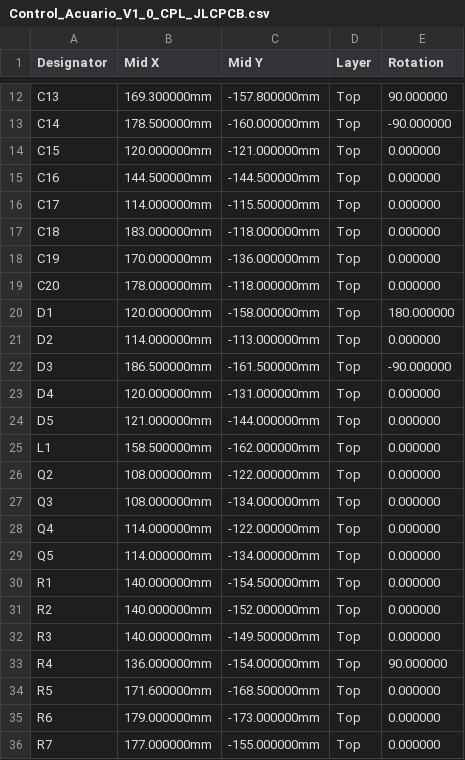
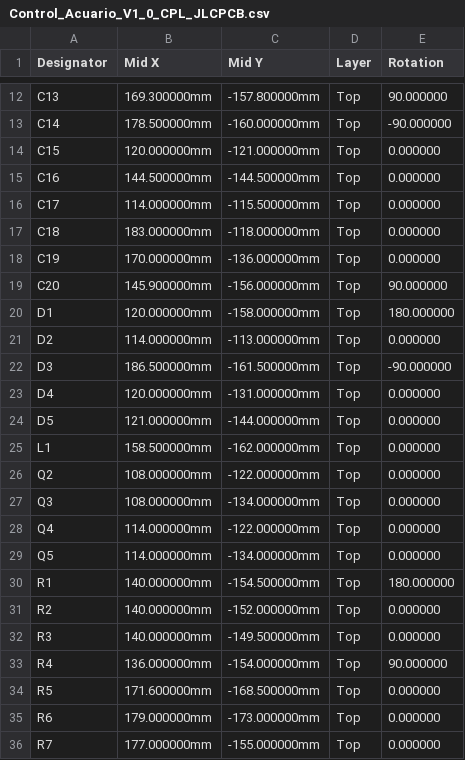
Before and after one commit to cronos880-lang/Montaje_Electronico, a CSV file: Control_Acuario_V1_0_Proyecto_KiCad/fabricacion/Control_Acuario_V1_0_CPL_JLCPCB.csv, drawn as a sheet; only a part is shown, gaps mark what is left out.

```diff
--- a/Control_Acuario_V1_0_Proyecto_KiCad/fabricacion/Control_Acuario_V1_0_CPL_JLCPCB.csv
+++ b/Control_Acuario_V1_0_Proyecto_KiCad/fabricacion/Control_Acuario_V1_0_CPL_JLCPCB.csv
@@ -18,3 +18,3 @@ C18,183.000000mm,-118.000000mm,Top,0.000000
 C19,170.000000mm,-136.000000mm,Top,0.000000
-C20,178.000000mm,-118.000000mm,Top,0.000000
+C20,145.900000mm,-156.000000mm,Top,90.000000
 D1,120.000000mm,-158.000000mm,Top,180.000000
@@ -29,3 +29,3 @@ Q4,114.000000mm,-122.000000mm,Top,0.000000
 Q5,114.000000mm,-134.000000mm,Top,0.000000
-R1,140.000000mm,-154.500000mm,Top,0.000000
+R1,140.000000mm,-154.500000mm,Top,180.000000
 R2,140.000000mm,-152.000000mm,Top,0.000000
```
Also changed, not shown: Control_Acuario_V1_0_Proyecto_KiCad/Control_Acuario_V1_0_BOM.csv, Control_Acuario_V1_0_Proyecto_KiCad/fabricacion/Control_Acuario_V1_0_BOM_JLCPCB.csv, 33 other files.
